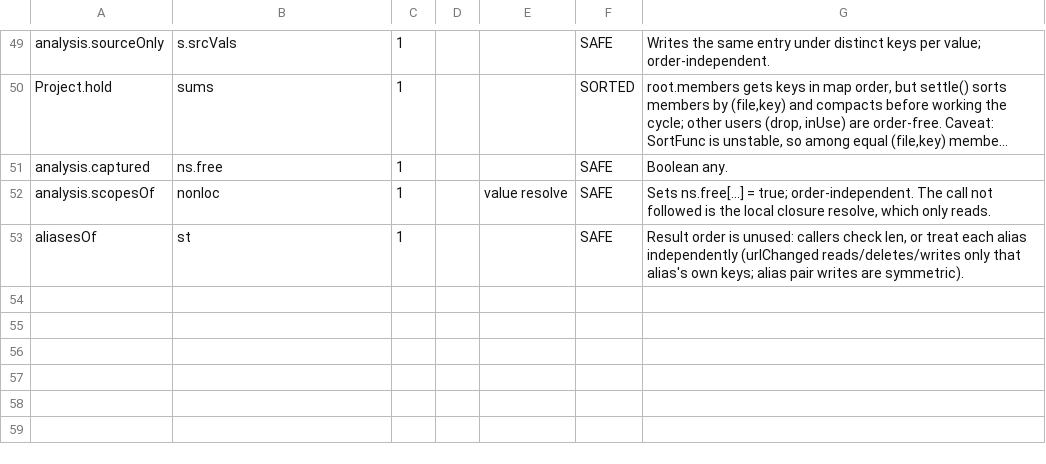
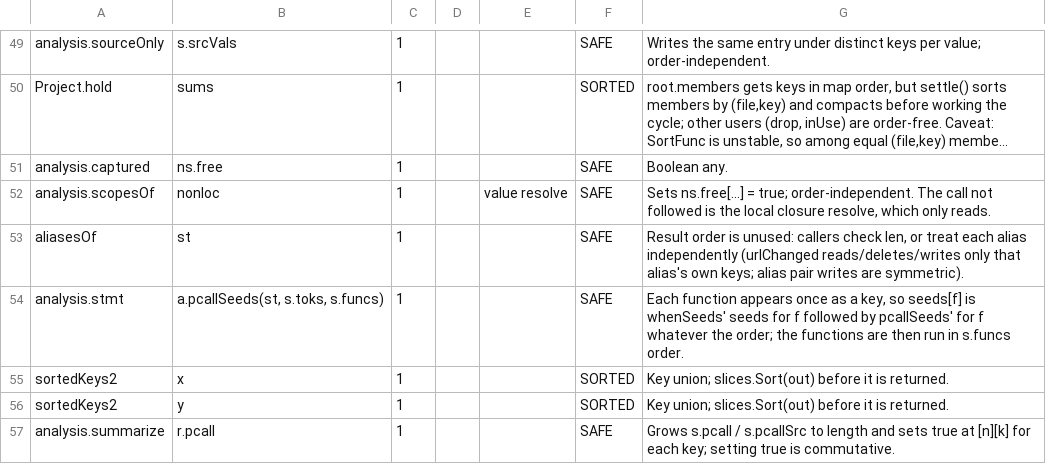
Before and after one commit to nt-neil/shentu, a TSV file: internal/devtools/maprange/approved.tsv, drawn as a sheet; only a part is shown, gaps mark what is left out; long unchanged cells end in …; the diff names each change by its address in the sheet, - before the commit and + after, or states it on an @@ line.

Commit message:
devtools: approve the rules stack's four ranges over a map

```diff
--- a/internal/devtools/maprange/approved.tsv
+++ b/internal/devtools/maprange/approved.tsv
+row 54: analysis.stmt | a.pcallSeeds(st, s.toks, s.funcs) | 1 |  |  | SAFE | Each function appears once as a key, so seeds[f] is whenSeeds' seeds for f followed by pcallSeeds' for f whatever the order; the functions are then run in s.funcs order.
+row 55: sortedKeys2 | x | 1 |  |  | SORTED | Key union; slices.Sort(out) before it is returned.
+row 56: sortedKeys2 | y | 1 |  |  | SORTED | Key union; slices.Sort(out) before it is returned.
+row 57: analysis.summarize | r.pcall | 1 |  |  | SAFE | Grows s.pcall / s.pcallSrc to length and sets true at [n][k] for each key; setting true is commutative.
```
